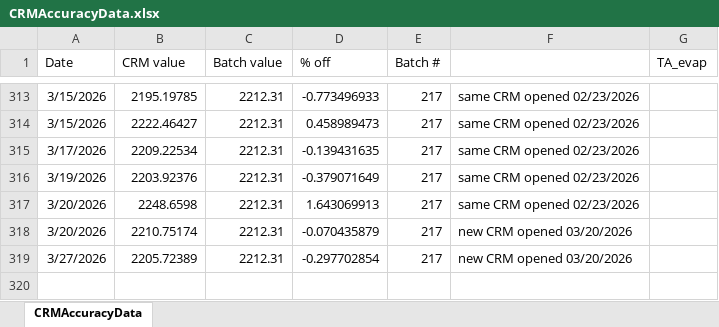
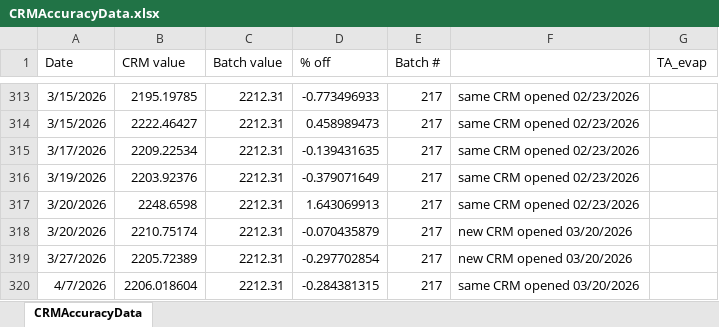
Before and after one commit to SilbigerLab/Titrator, an Excel workbook: Data/CRMAccuracyData.xlsx, sheet CRMAccuracyData, drawn as a sheet; only a part is shown, gaps mark what is left out; values as stored, in another font and other column widths than the file's, no borders; the diff names each change by its address in the sheet, - before the commit and + after, or states it on an @@ line.

Commit message:
dmb prelim exp TA data

```diff
--- a/Data/CRMAccuracyData.xlsx (sheet CRMAccuracyData)
+++ b/Data/CRMAccuracyData.xlsx (sheet CRMAccuracyData)
+row 320: 4/7/2026 | 2206.018604 | 2212.31 | -0.284381315 | 217 | same CRM opened 03/20/2026
```
Also changed, not shown: 10 other files.
